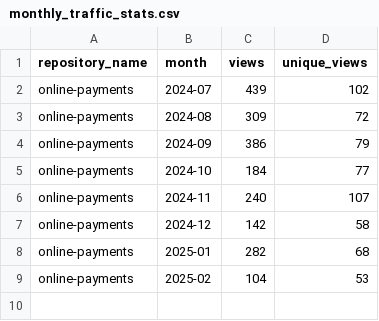
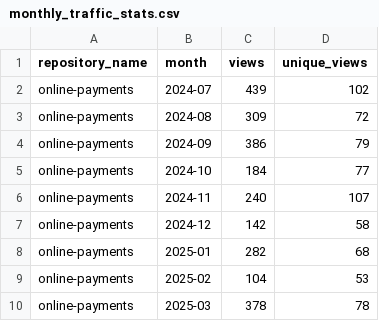
Before and after one commit to jpmorgan-payments/online-payments, a CSV file: metrics/monthly_scripts/data/monthly_traffic_stats.csv, drawn as a sheet.

```diff
--- a/metrics/monthly_scripts/data/monthly_traffic_stats.csv
+++ b/metrics/monthly_scripts/data/monthly_traffic_stats.csv
@@ -9 +9,2 @@ online-payments,2025-01,282,68
 online-payments,2025-02,104,53
+online-payments,2025-03,378,78
```
Also changed, not shown: metrics/monthly_scripts/data/monthly_clone_stats.csv.
